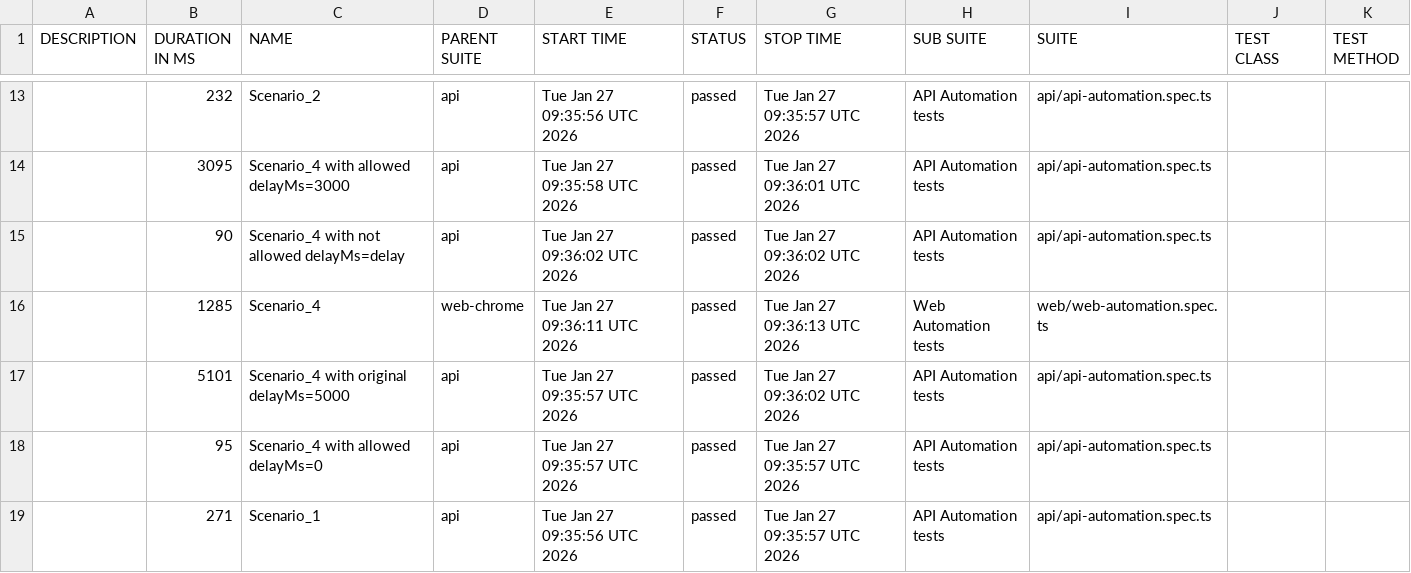
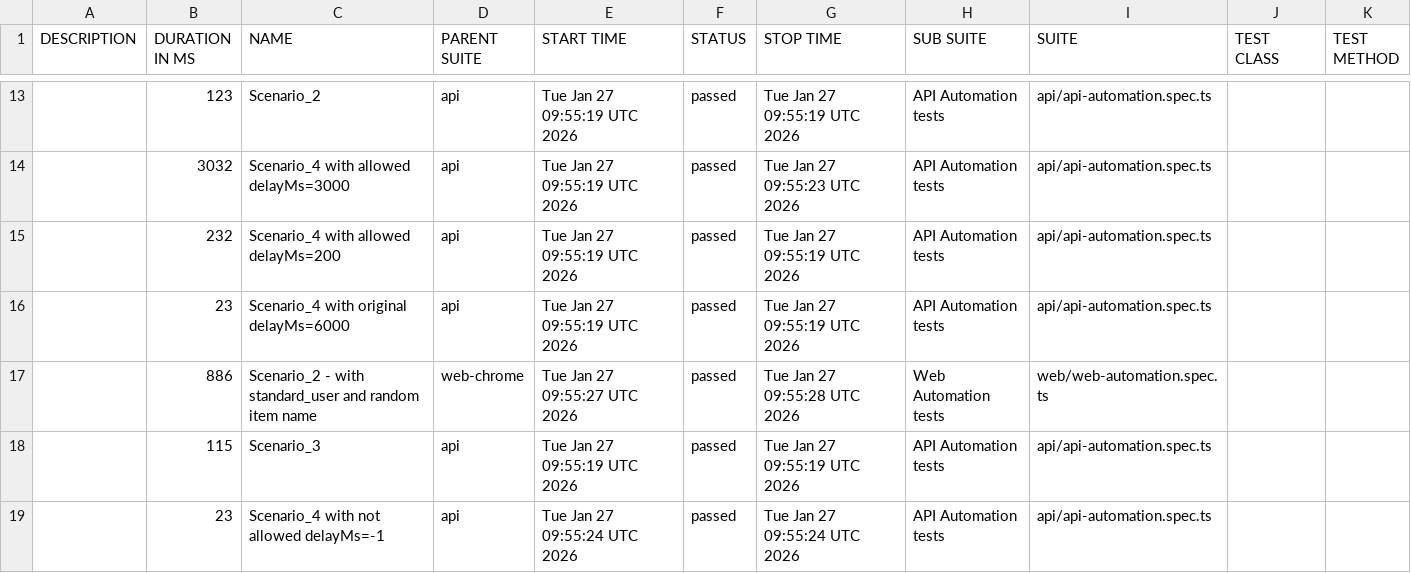
Before and after one commit to Typical-QAA/sauce-dummy-demo-pw-ts, a CSV file: 11/data/suites.csv, drawn as a sheet; only a part is shown, gaps mark what is left out; the diff covers the shown part only.

```diff
--- a/11/data/suites.csv
+++ b/11/data/suites.csv
@@ -13,7 +13,7 @@
-"","232","Scenario_2","api","Tue Jan 27 09:35:56 UTC 2026","passed","Tue Jan 27 09:35:57 UTC 2026","API Automation tests","api/api-automation.spec.ts","",""
-"","3095","Scenario_4 with allowed delayMs=3000","api","Tue Jan 27 09:35:58 UTC 2026","passed","Tue Jan 27 09:36:01 UTC 2026","API Automation tests","api/api-automation.spec.ts","",""
-"","90","Scenario_4 with not allowed delayMs=delay","api","Tue Jan 27 09:36:02 UTC 2026","passed","Tue Jan 27 09:36:02 UTC 2026","API Automation tests","api/api-automation.spec.ts","",""
-"","1285","Scenario_4","web-chrome","Tue Jan 27 09:36:11 UTC 2026","passed","Tue Jan 27 09:36:13 UTC 2026","Web Automation tests","web/web-automation.spec.ts","",""
-"","5101","Scenario_4 with original delayMs=5000","api","Tue Jan 27 09:35:57 UTC 2026","passed","Tue Jan 27 09:36:02 UTC 2026","API Automation tests","api/api-automation.spec.ts","",""
-"","95","Scenario_4 with allowed delayMs=0","api","Tue Jan 27 09:35:57 UTC 2026","passed","Tue Jan 27 09:35:57 UTC 2026","API Automation tests","api/api-automation.spec.ts","",""
-"","271","Scenario_1","api","Tue Jan 27 09:35:56 UTC 2026","passed","Tue Jan 27 09:35:57 UTC 2026","API Automation tests","api/api-automation.spec.ts","",""
+"","123","Scenario_2","api","Tue Jan 27 09:55:19 UTC 2026","passed","Tue Jan 27 09:55:19 UTC 2026","API Automation tests","api/api-automation.spec.ts","",""
+"","3032","Scenario_4 with allowed delayMs=3000","api","Tue Jan 27 09:55:19 UTC 2026","passed","Tue Jan 27 09:55:23 UTC 2026","API Automation tests","api/api-automation.spec.ts","",""
+"","232","Scenario_4 with allowed delayMs=200","api","Tue Jan 27 09:55:19 UTC 2026","passed","Tue Jan 27 09:55:19 UTC 2026","API Automation tests","api/api-automation.spec.ts","",""
+"","23","Scenario_4 with original delayMs=6000","api","Tue Jan 27 09:55:19 UTC 2026","passed","Tue Jan 27 09:55:19 UTC 2026","API Automation tests","api/api-automation.spec.ts","",""
+"","886","Scenario_2 - with standard_user and random item name","web-chrome","Tue Jan 27 09:55:27 UTC 2026","passed","Tue Jan 27 09:55:28 UTC 2026","Web Automation tests","web/web-automation.spec.ts","",""
+"","115","Scenario_3","api","Tue Jan 27 09:55:19 UTC 2026","passed","Tue Jan 27 09:55:19 UTC 2026","API Automation tests","api/api-automation.spec.ts","",""
+"","23","Scenario_4 with not allowed delayMs=-1","api","Tue Jan 27 09:55:24 UTC 2026","passed","Tue Jan 27 09:55:24 UTC 2026","API Automation tests","api/api-automation.spec.ts","",""
```
Also changed, not shown: 4 added rows, 4 removed rows and 24 edited cells elsewhere in this file, 54 other files.
